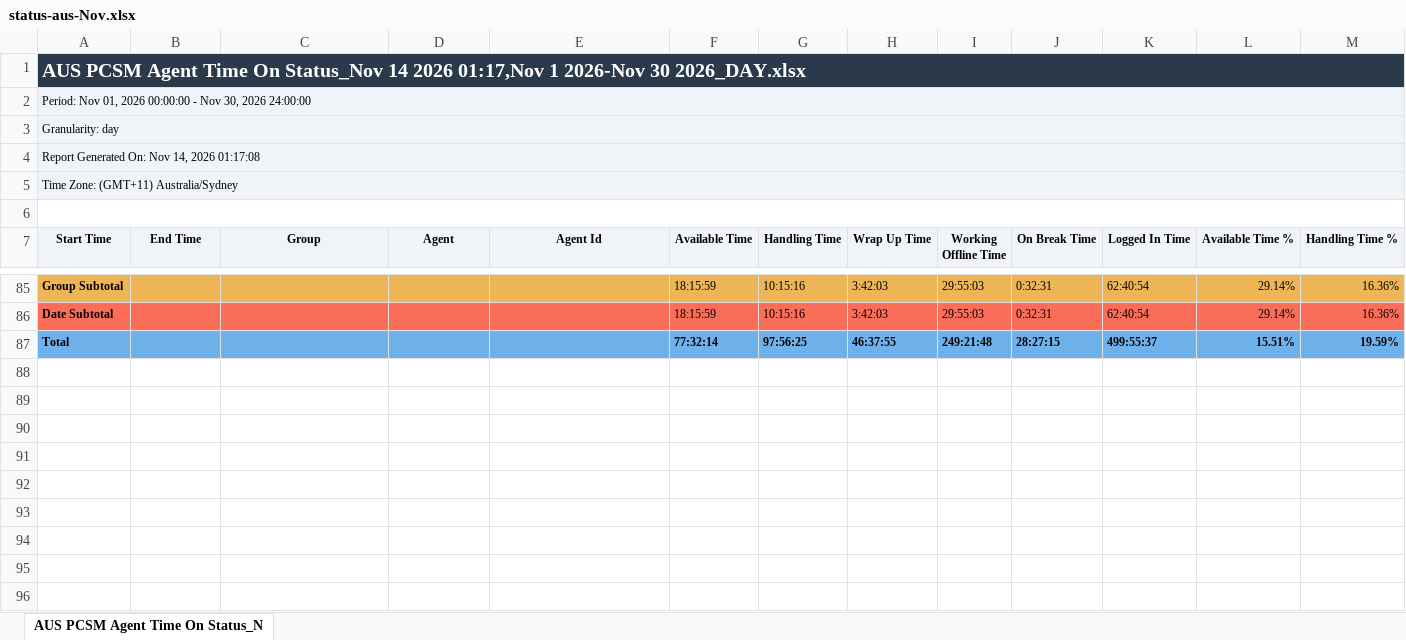
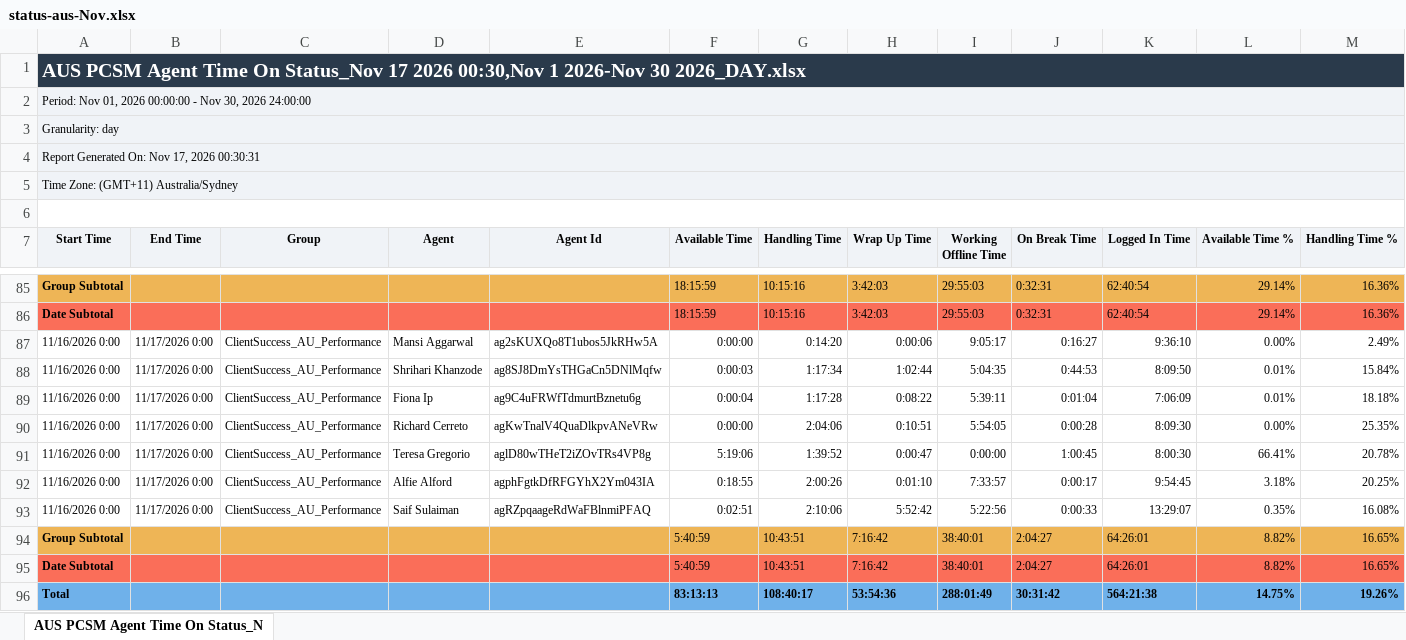
Before and after one commit to timramosthryv/pcsmtalktime, an Excel workbook: data/status-aus-Nov.xlsx, sheet AUS PCSM Agent Time On Status_N, drawn as a sheet; only a part is shown, gaps mark what is left out; values as stored, in another font and other column widths than the file's, no borders; removed rows and columns are numbered as before the commit, all else as after; the diff names each change by its address in the sheet, - before the commit and + after, or states it on an @@ line.

```diff
--- a/data/status-aus-Nov.xlsx (sheet AUS PCSM Agent Time On Status_N)
+++ b/data/status-aus-Nov.xlsx (sheet AUS PCSM Agent Time On Status_N)
-A1 (Start Time): …On Status_Nov 14 2026 01:17,Nov 1 2026-Nov…
+A1 (Start Time): …On Status_Nov 17 2026 00:30,Nov 1 2026-Nov…
-A4 (Start Time): Report Generated On: Nov 14, 2026 01:17:08
+A4 (Start Time): Report Generated On: Nov 17, 2026 00:30:31
-row 87: Total |  |  |  |  | 77:32:14 | 97:56:25 | 46:37:55 | 249:21:48 | 28:27:15 | 499:55:37 | 15.51% | 19.59%
+row 87: 11/16/2026 0:00 | 11/17/2026 0:00 | ClientSuccess_AU_Performance | Mansi Aggarwal | ag2sKUXQo8T1ubos5JkRHw5A | 0:00:00 | 0:14:20 | 0:00:06 | 9:05:17 | 0:16:27 | 9:36:10 | 0.00% | 2.49%
+row 88: 11/16/2026 0:00 | 11/17/2026 0:00 | ClientSuccess_AU_Performance | Shrihari Khanzode | ag8SJ8DmYsTHGaCn5DNlMqfw | 0:00:03 | 1:17:34 | 1:02:44 | 5:04:35 | 0:44:53 | 8:09:50 | 0.01% | 15.84%
+row 89: 11/16/2026 0:00 | 11/17/2026 0:00 | ClientSuccess_AU_Performance | Fiona Ip | ag9C4uFRWfTdmurtBznetu6g | 0:00:04 | 1:17:28 | 0:08:22 | 5:39:11 | 0:01:04 | 7:06:09 | 0.01% | 18.18%
+row 90: 11/16/2026 0:00 | 11/17/2026 0:00 | ClientSuccess_AU_Performance | Richard Cerreto | agKwTnalV4QuaDlkpvANeVRw | 0:00:00 | 2:04:06 | 0:10:51 | 5:54:05 | 0:00:28 | 8:09:30 | 0.00% | 25.35%
+row 91: 11/16/2026 0:00 | 11/17/2026 0:00 | ClientSuccess_AU_Performance | Teresa Gregorio | aglD80wTHeT2iZOvTRs4VP8g | 5:19:06 | 1:39:52 | 0:00:47 | 0:00:00 | 1:00:45 | 8:00:30 | 66.41% | 20.78%
+row 92: 11/16/2026 0:00 | 11/17/2026 0:00 | ClientSuccess_AU_Performance | Alfie Alford | agphFgtkDfRFGYhX2Ym043IA | 0:18:55 | 2:00:26 | 0:01:10 | 7:33:57 | 0:00:17 | 9:54:45 | 3.18% | 20.25%
+row 93: 11/16/2026 0:00 | 11/17/2026 0:00 | ClientSuccess_AU_Performance | Saif Sulaiman | agRZpqaageRdWaFBlnmiPFAQ | 0:02:51 | 2:10:06 | 5:52:42 | 5:22:56 | 0:00:33 | 13:29:07 | 0.35% | 16.08%
+row 94: Group Subtotal |  |  |  |  | 5:40:59 | 10:43:51 | 7:16:42 | 38:40:01 | 2:04:27 | 64:26:01 | 8.82% | 16.65%
+row 95: Date Subtotal |  |  |  |  | 5:40:59 | 10:43:51 | 7:16:42 | 38:40:01 | 2:04:27 | 64:26:01 | 8.82% | 16.65%
+row 96: Total |  |  |  |  | 83:13:13 | 108:40:17 | 53:54:36 | 288:01:49 | 30:31:42 | 564:21:38 | 14.75% | 19.26%
```
Also changed, not shown: data/handling-aus-Nov.xlsx, data/handling-us-Nov.xlsx, 4 other files.
